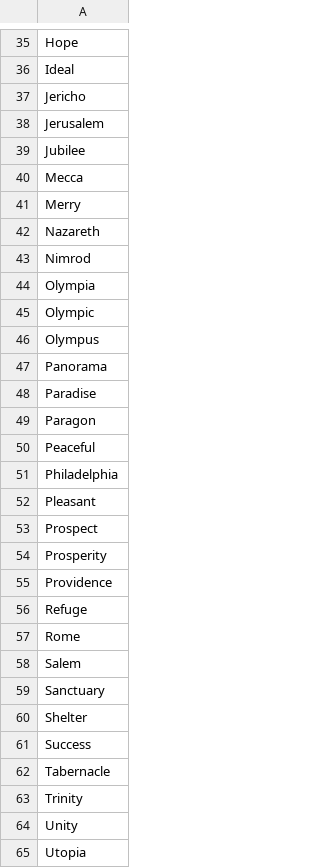
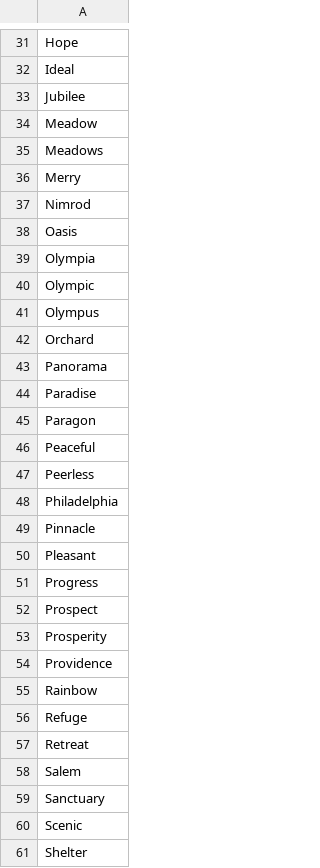
Before and after one commit to zakski/project-cadisainmduit, a CSV file: archives/dict/places/toKeep/paradise.csv (was archives/dict/places/paradiseTypes.csv), drawn as a sheet; only a part is shown, gaps mark what is left out; the shorter side is filled out with more unchanged rows; the diff covers the shown part only.

```diff
--- a/archives/dict/places/paradiseTypes.csv
+++ b/archives/dict/places/toKeep/paradise.csv
@@ -36,9 +32,8 @@ Hope
 Ideal
-Jericho
-Jerusalem
 Jubilee
-Mecca
+Meadow
+Meadows
 Merry
-Nazareth
 Nimrod
+Oasis
 Olympia
@@ -46,2 +41,3 @@ Olympic
 Olympus
+Orchard
 Panorama
@@ -50,4 +46,7 @@ Paragon
 Peaceful
+Peerless
 Philadelphia
+Pinnacle
 Pleasant
+Progress
 Prospect
@@ -55,6 +54,8 @@ Prosperity
 Providence
+Rainbow
 Refuge
-Rome
+Retreat
 Salem
 Sanctuary
+Scenic
 Shelter
```
Also changed, not shown: 6 added rows, 5 removed rows and 2 edited cells elsewhere in this file, archives/dict/places/dashTypes.csv, archives/dict/places/postPlaceTypes.csv, 18 other files.
